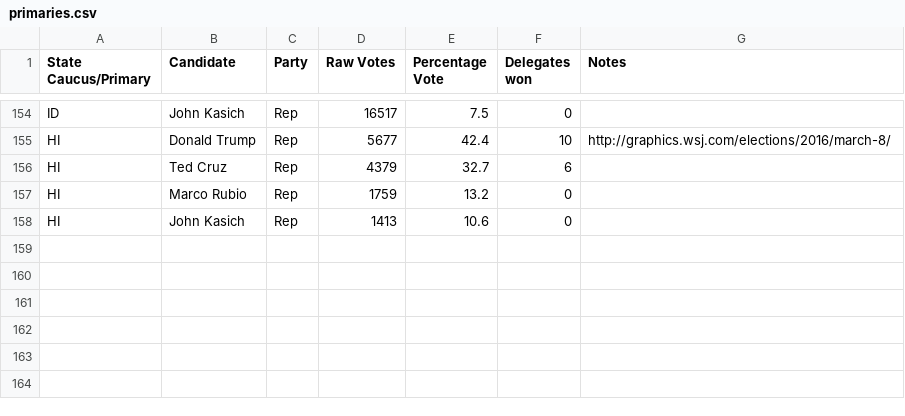
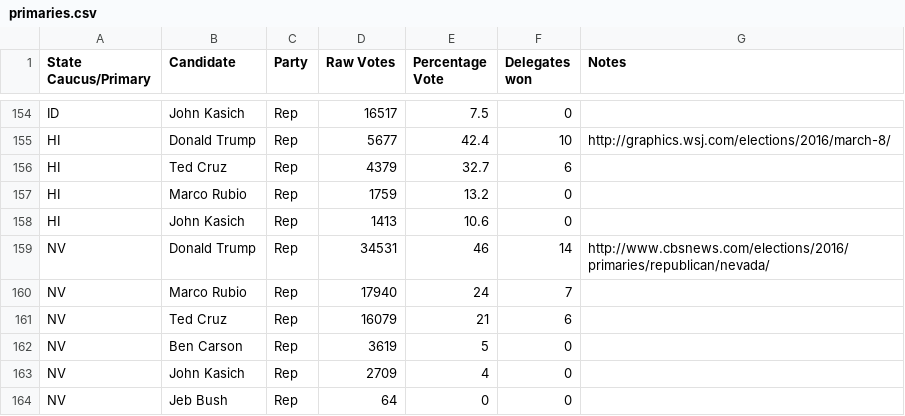
Before and after one commit to EdgeCaseBerg/Election2016, a CSV file: data/primaries.csv, drawn as a sheet; only a part is shown, gaps mark what is left out; the diff names each change by its address in the sheet, - before the commit and + after, or states it on an @@ line.

Commit message:
Add NV Republican votes

```diff
--- a/data/primaries.csv
+++ b/data/primaries.csv
+row 159: NV | Donald Trump | Rep | 34531 | 46 | 14 | http://www.cbsnews.com/elections/2016/primaries/republican/nevada/
+row 160: NV | Marco Rubio | Rep | 17940 | 24 | 7
+row 161: NV | Ted Cruz | Rep | 16079 | 21 | 6
+row 162: NV | Ben Carson | Rep | 3619 | 5 | 0
+row 163: NV | John Kasich | Rep | 2709 | 4 | 0
+row 164: NV | Jeb Bush | Rep | 64 | 0 | 0
```
